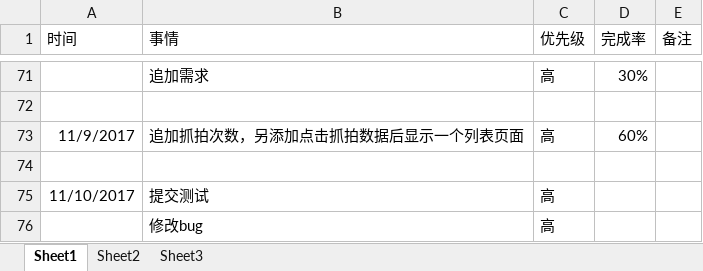
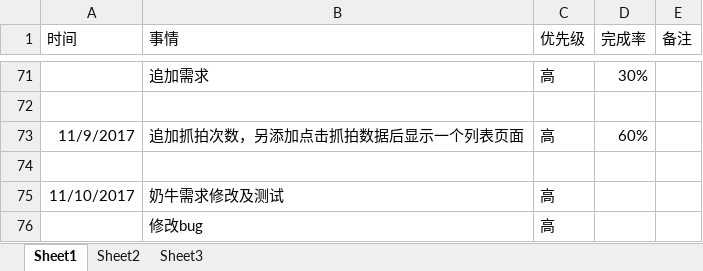
Before and after one commit to bird-start/eshop-doc, an Excel workbook: 交流管理/项目日报/余苗-每日要做的事.xlsx, sheet Sheet1, drawn as a sheet; only a part is shown, gaps mark what is left out; values as stored, in another font and other column widths than the file's, no borders; the diff names each change by its address in the sheet, - before the commit and + after, or states it on an @@ line.

```diff
--- a/交流管理/项目日报/余苗-每日要做的事.xlsx (sheet Sheet1)
+++ b/交流管理/项目日报/余苗-每日要做的事.xlsx (sheet Sheet1)
-B75 (事情): 提交测试
+B75 (事情): 奶牛需求修改及测试
```
Also changed, not shown: 交流管理/项目日报/宋雪-每日要做的事.xlsx.
